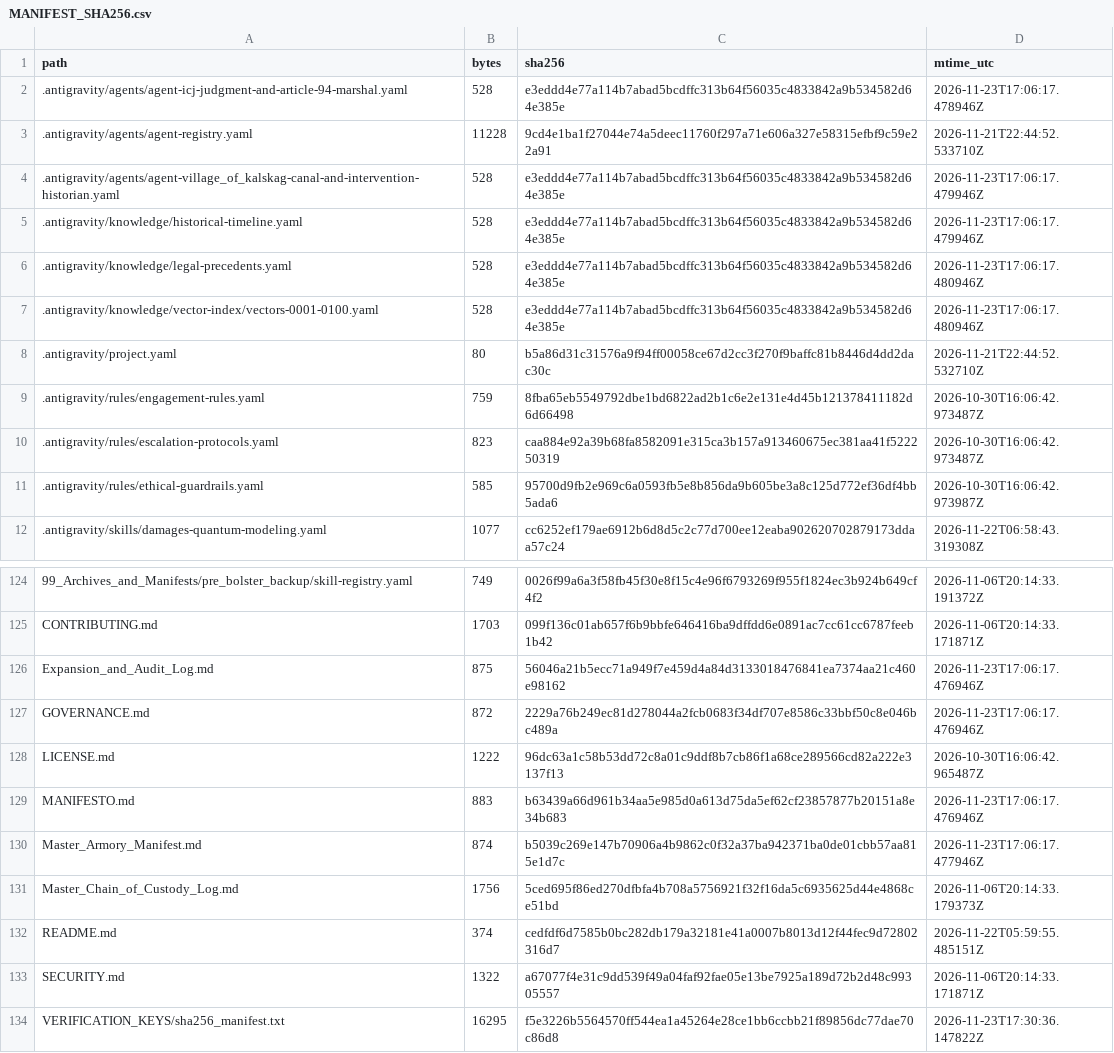
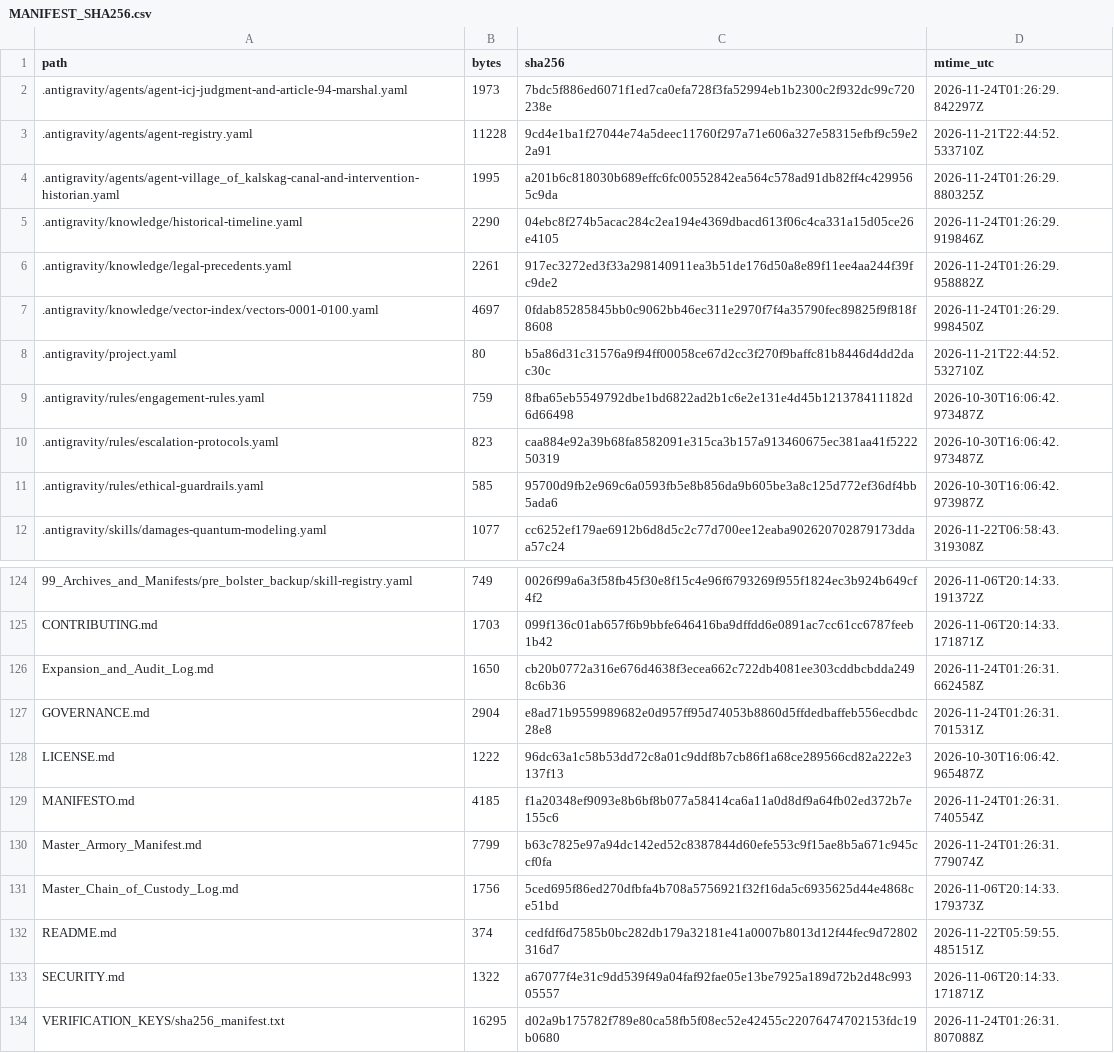
Before and after one commit to GlobalRestitutionAlliance/turtle-island-us-ak-village-of-kalskag-master-litigation, a CSV file: 99_Archives_and_Manifests/MANIFEST_SHA256.csv, drawn as a sheet; only a part is shown, gaps mark what is left out; the diff covers the shown part only.

```diff
--- a/99_Archives_and_Manifests/MANIFEST_SHA256.csv
+++ b/99_Archives_and_Manifests/MANIFEST_SHA256.csv
@@ -1,8 +1,8 @@
 path,bytes,sha256,mtime_utc
-.antigravity/agents/agent-icj-judgment-and-article-94-marshal.yaml,528,e3eddd4e77a114b7abad5bcdffc313b64f56035c4833842a9b534582d64e385e,2026-11-23T17:06:17.478946Z
+.antigravity/agents/agent-icj-judgment-and-article-94-marshal.yaml,1973,7bdc5f886ed6071f1ed7ca0efa728f3fa52994eb1b2300c2f932dc99c720238e,2026-11-24T01:26:29.842297Z
 .antigravity/agents/agent-registry.yaml,11228,9cd4e1ba1f27044e74a5deec11760f297a71e606a327e58315efbf9c59e22a91,2026-11-21T22:44:52.533710Z
-.antigravity/agents/agent-village_of_kalskag-canal-and-intervention-historian.yaml,528,e3eddd4e77a114b7abad5bcdffc313b64f56035c4833842a9b534582d64e385e,2026-11-23T17:06:17.479946Z
-.antigravity/knowledge/historical-timeline.yaml,528,e3eddd4e77a114b7abad5bcdffc313b64f56035c4833842a9b534582d64e385e,2026-11-23T17:06:17.479946Z
-.antigravity/knowledge/legal-precedents.yaml,528,e3eddd4e77a114b7abad5bcdffc313b64f56035c4833842a9b534582d64e385e,2026-11-23T17:06:17.480946Z
-.antigravity/knowledge/vector-index/vectors-0001-0100.yaml,528,e3eddd4e77a114b7abad5bcdffc313b64f56035c4833842a9b534582d64e385e,2026-11-23T17:06:17.480946Z
+.antigravity/agents/agent-village_of_kalskag-canal-and-intervention-historian.yaml,1995,a201b6c818030b689effc6fc00552842ea564c578ad91db82ff4c4299565c9da,2026-11-24T01:26:29.880325Z
+.antigravity/knowledge/historical-timeline.yaml,2290,04ebc8f274b5acac284c2ea194e4369dbacd613f06c4ca331a15d05ce26e4105,2026-11-24T01:26:29.919846Z
+.antigravity/knowledge/legal-precedents.yaml,2261,917ec3272ed3f33a298140911ea3b51de176d50a8e89f11ee4aa244f39fc9de2,2026-11-24T01:26:29.958882Z
+.antigravity/knowledge/vector-index/vectors-0001-0100.yaml,4697,0fdab85285845bb0c9062bb46ec311e2970f7f4a35790fec89825f9f818f8608,2026-11-24T01:26:29.998450Z
 .antigravity/project.yaml,80,b5a86d31c31576a9f94ff00058ce67d2cc3f270f9baffc81b8446d4dd2dac30c,2026-11-21T22:44:52.532710Z
@@ -125,7 +125,7 @@ path,bytes,sha256,mtime_utc
 CONTRIBUTING.md,1703,099f136c01ab657f6b9bbfe646416ba9dffdd6e0891ac7cc61cc6787feeb1b42,2026-11-06T20:14:33.171871Z
-Expansion_and_Audit_Log.md,875,56046a21b5ecc71a949f7e459d4a84d3133018476841ea7374aa21c460e98162,2026-11-23T17:06:17.476946Z
-GOVERNANCE.md,872,2229a76b249ec81d278044a2fcb0683f34df707e8586c33bbf50c8e046bc489a,2026-11-23T17:06:17.476946Z
+Expansion_and_Audit_Log.md,1650,cb20b0772a316e676d4638f3ecea662c722db4081ee303cddbcbdda2498c6b36,2026-11-24T01:26:31.662458Z
+GOVERNANCE.md,2904,e8ad71b9559989682e0d957ff95d74053b8860d5ffdedbaffeb556ecdbdc28e8,2026-11-24T01:26:31.701531Z
 LICENSE.md,1222,96dc63a1c58b53dd72c8a01c9ddf8b7cb86f1a68ce289566cd82a222e3137f13,2026-10-30T16:06:42.965487Z
-MANIFESTO.md,883,b63439a66d961b34aa5e985d0a613d75da5ef62cf23857877b20151a8e34b683,2026-11-23T17:06:17.476946Z
-Master_Armory_Manifest.md,874,b5039c269e147b70906a4b9862c0f32a37ba942371ba0de01cbb57aa815e1d7c,2026-11-23T17:06:17.477946Z
+MANIFESTO.md,4185,f1a20348ef9093e8b6bf8b077a58414ca6a11a0d8df9a64fb02ed372b7e155c6,2026-11-24T01:26:31.740554Z
+Master_Armory_Manifest.md,7799,b63c7825e97a94dc142ed52c8387844d60efe553c9f15ae8b5a671c945ccf0fa,2026-11-24T01:26:31.779074Z
 Master_Chain_of_Custody_Log.md,1756,5ced695f86ed270dfbfa4b708a5756921f32f16da5c6935625d44e4868ce51bd,2026-11-06T20:14:33.179373Z
@@ -133,2 +133,2 @@ README.md,374,cedfdf6d7585b0bc282db179a32181e41a0007b8013d12f44fec9d72802316d7,2
 SECURITY.md,1322,a67077f4e31c9dd539f49a04faf92fae05e13be7925a189d72b2d48c99305557,2026-11-06T20:14:33.171871Z
-VERIFICATION_KEYS/sha256_manifest.txt,16295,f5e3226b5564570ff544ea1a45264e28ce1bb6ccbb21f89856dc77dae70c86d8,2026-11-23T17:30:36.147822Z
+VERIFICATION_KEYS/sha256_manifest.txt,16295,d02a9b175782f789e80ca58fb5f08ec52e42455c22076474702153fdc19b0680,2026-11-24T01:26:31.807088Z
```
Also changed, not shown: 81 edited cells elsewhere in this file, 37 other files.
